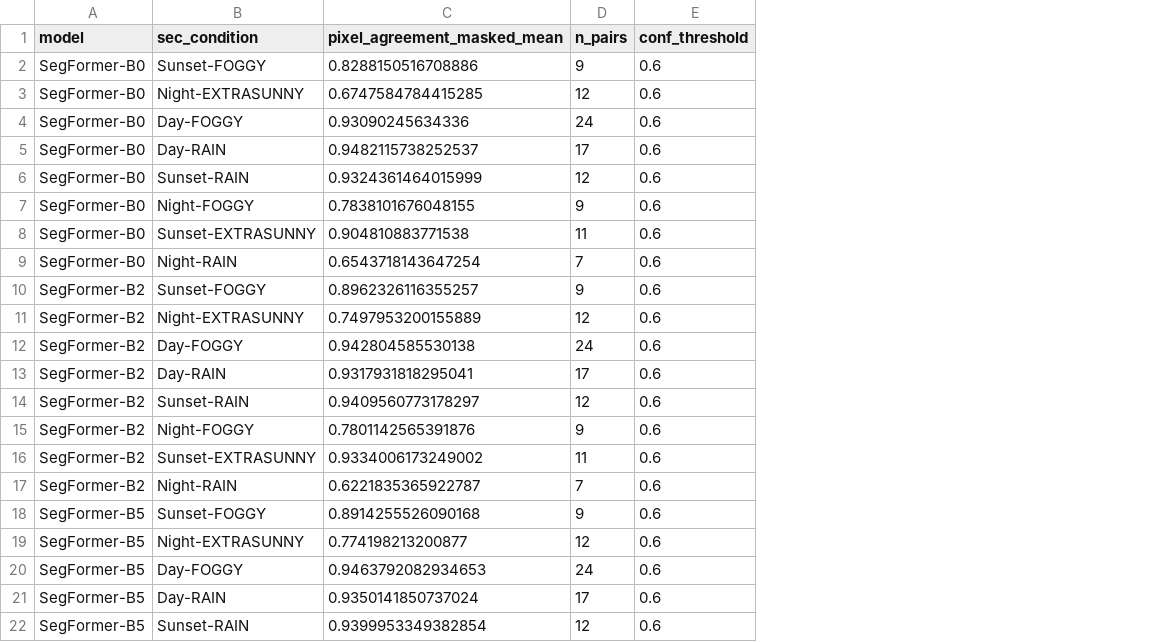
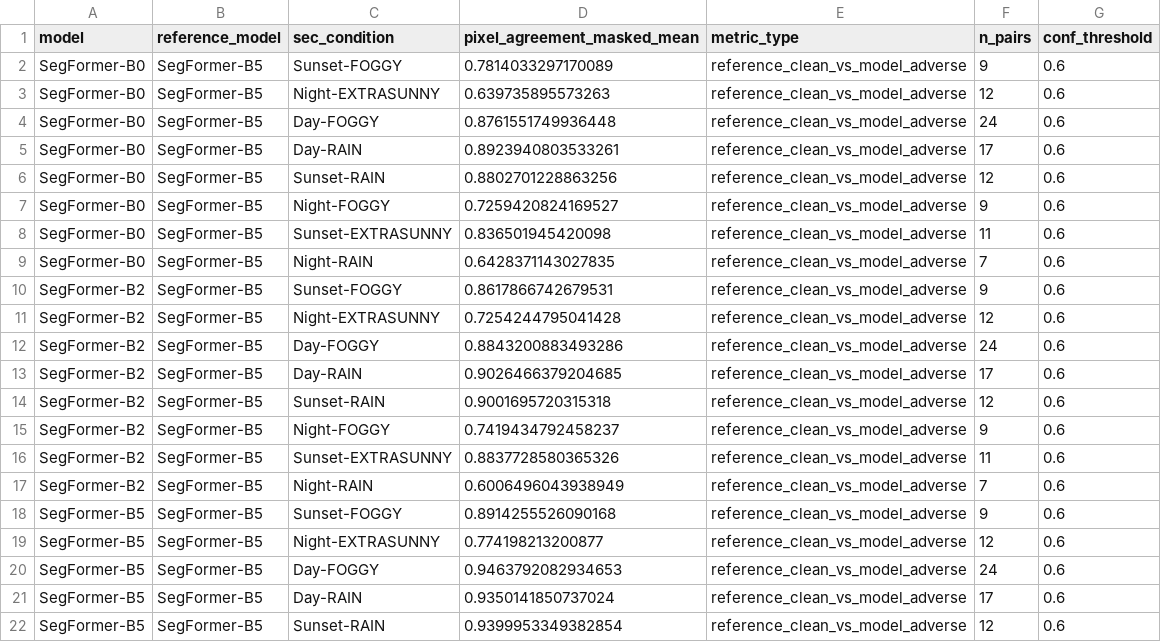
Before and after one commit to Spearton/PairedGTA, a CSV file: out_cityscapes_final/results_pixel_agreement_by_condition.csv, drawn as a sheet; only a part is shown; addresses are those after the commit; the diff covers the shown part only; the diff names each change by its address in the sheet, - before the commit and + after, or states it on an @@ line.

```diff
--- a/out_cityscapes_final/results_pixel_agreement_by_condition.csv
+++ b/out_cityscapes_final/results_pixel_agreement_by_condition.csv
+column B (reference_model), rows 2-22: all SegFormer-B5
+column E (metric_type), rows 2-22: all reference_clean_vs_model_adverse
-D2 (pixel_agreement_masked_mean): 0.8288150516708886
+D2 (pixel_agreement_masked_mean): 0.7814033297170089
-D3 (pixel_agreement_masked_mean): 0.6747584784415285
+D3 (pixel_agreement_masked_mean): 0.639735895573263
-D4 (pixel_agreement_masked_mean): 0.93090245634336
+D4 (pixel_agreement_masked_mean): 0.8761551749936448
-D5 (pixel_agreement_masked_mean): 0.9482115738252537
+D5 (pixel_agreement_masked_mean): 0.8923940803533261
-D6 (pixel_agreement_masked_mean): 0.9324361464015999
+D6 (pixel_agreement_masked_mean): 0.8802701228863256
-D7 (pixel_agreement_masked_mean): 0.7838101676048155
+D7 (pixel_agreement_masked_mean): 0.7259420824169527
-D8 (pixel_agreement_masked_mean): 0.904810883771538
+D8 (pixel_agreement_masked_mean): 0.836501945420098
-D9 (pixel_agreement_masked_mean): 0.6543718143647254
+D9 (pixel_agreement_masked_mean): 0.6428371143027835
-D10 (pixel_agreement_masked_mean): 0.8962326116355257
+D10 (pixel_agreement_masked_mean): 0.8617866742679531
-D11 (pixel_agreement_masked_mean): 0.7497953200155889
+D11 (pixel_agreement_masked_mean): 0.7254244795041428
-D12 (pixel_agreement_masked_mean): 0.942804585530138
+D12 (pixel_agreement_masked_mean): 0.8843200883493286
-D13 (pixel_agreement_masked_mean): 0.9317931818295041
+D13 (pixel_agreement_masked_mean): 0.9026466379204685
-D14 (pixel_agreement_masked_mean): 0.9409560773178297
+D14 (pixel_agreement_masked_mean): 0.9001695720315318
-D15 (pixel_agreement_masked_mean): 0.7801142565391876
+D15 (pixel_agreement_masked_mean): 0.7419434792458237
-D16 (pixel_agreement_masked_mean): 0.9334006173249002
+D16 (pixel_agreement_masked_mean): 0.8837728580365326
-D17 (pixel_agreement_masked_mean): 0.6221835365922787
+D17 (pixel_agreement_masked_mean): 0.6006496043938949
```
Also changed, not shown: 40 edited cells elsewhere in this file, 3 other files.
